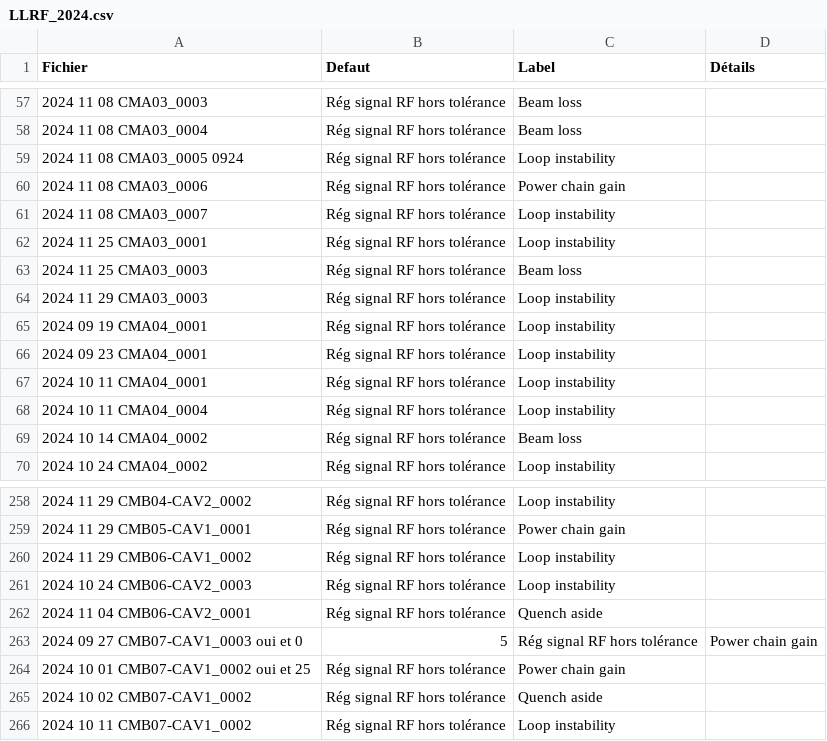
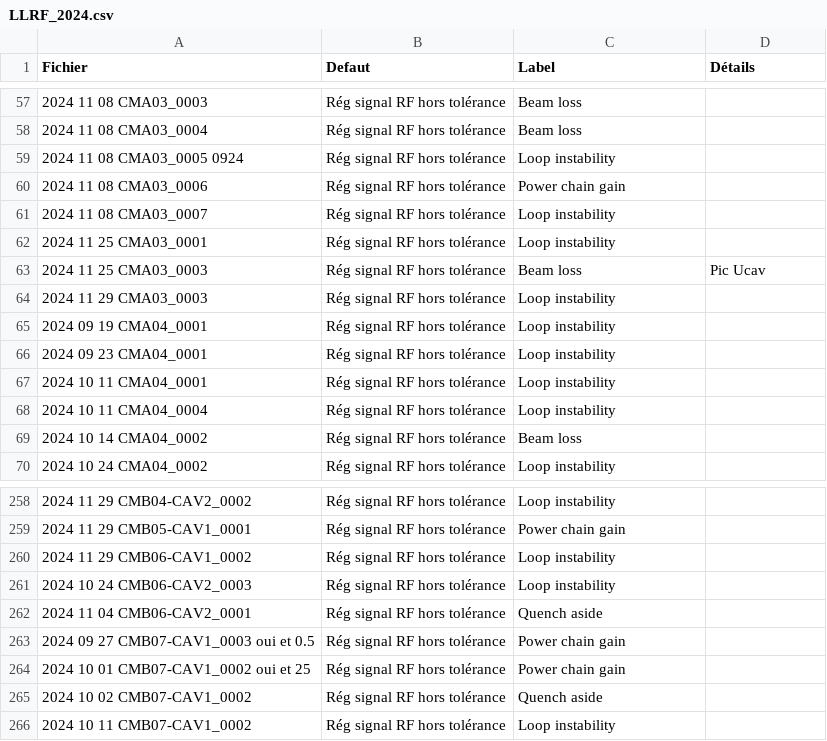
Before and after one commit to Tengaj/Classify_PostMortemFile, a CSV file: resultat/LLRF_2024.csv, drawn as a sheet; only a part is shown, gaps mark what is left out.

Commit message:
Ajustement dans la classification du défaut de régulation RF. Modification de un résultat de 2024. Ajout des résultat de 2025 pour le défaut Rég signal RF hors tolérance.

```diff
--- a/resultat/LLRF_2024.csv
+++ b/resultat/LLRF_2024.csv
@@ -62,3 +62,3 @@ Fichier,Defaut,Label,Détails
 2024 11 25 CMA03_0001,Rég signal RF hors tolérance,Loop instability
-2024 11 25 CMA03_0003,Rég signal RF hors tolérance,Beam loss
+2024 11 25 CMA03_0003,Rég signal RF hors tolérance,Beam loss,Pic Ucav
 2024 11 29 CMA03_0003,Rég signal RF hors tolérance,Loop instability
@@ -262,3 +262,3 @@ Fichier,Defaut,Label,Détails
 2024 11 04 CMB06-CAV2_0001,Rég signal RF hors tolérance,Quench aside
-2024 09 27 CMB07-CAV1_0003 oui et 0,5,Rég signal RF hors tolérance,Power chain gain
+2024 09 27 CMB07-CAV1_0003 oui et 0.5,Rég signal RF hors tolérance,Power chain gain
 2024 10 01  CMB07-CAV1_0002 oui et 25,Rég signal RF hors tolérance,Power chain gain
```
Also changed, not shown: 2 other files.
